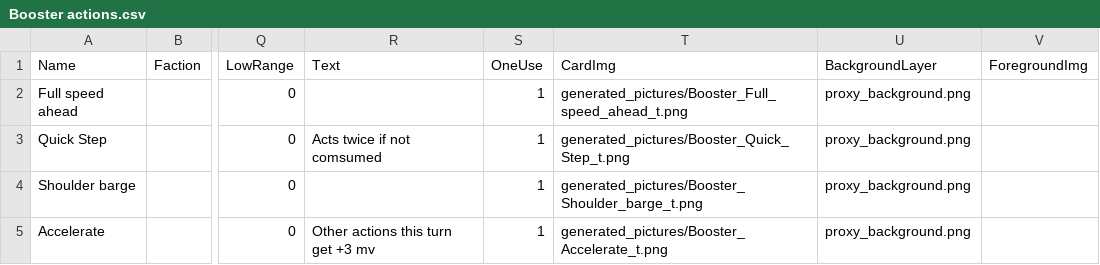
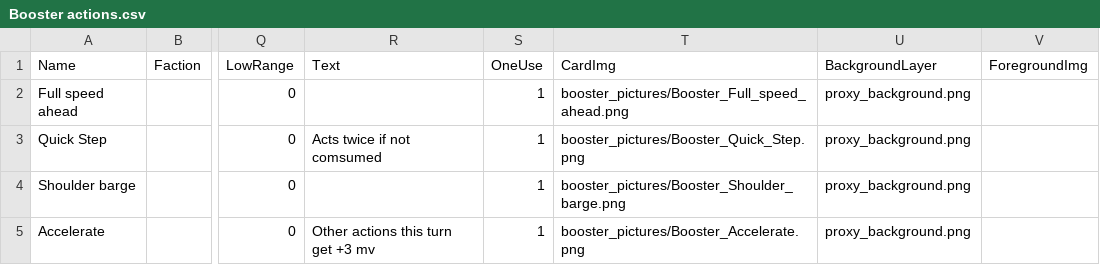
Before and after one commit to thesilencelies/mobileSuitGame, a CSV file: Booster actions.csv, drawn as a sheet; only a part is shown, gaps mark what is left out; the diff names each change by its address in the sheet, - before the commit and + after, or states it on an @@ line.

```diff
--- a/Booster actions.csv
+++ b/Booster actions.csv
-T2 (CardImg): generated_pictures/Booster_Full_speed_ahead_t.png
+T2 (CardImg): booster_pictures/Booster_Full_speed_ahead.png
-T3 (CardImg): generated_pictures/Booster_Quick_Step_t.png
+T3 (CardImg): booster_pictures/Booster_Quick_Step.png
-T4 (CardImg): generated_pictures/Booster_Shoulder_barge_t.png
+T4 (CardImg): booster_pictures/Booster_Shoulder_barge.png
-T5 (CardImg): generated_pictures/Booster_Accelerate_t.png
+T5 (CardImg): booster_pictures/Booster_Accelerate.png
```
Also changed, not shown: 22 other files.
